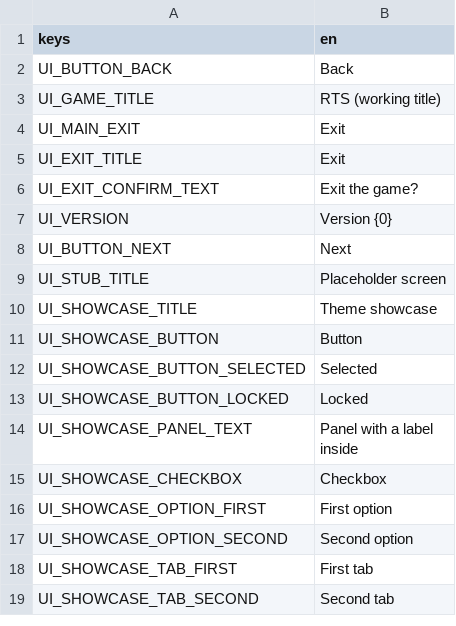
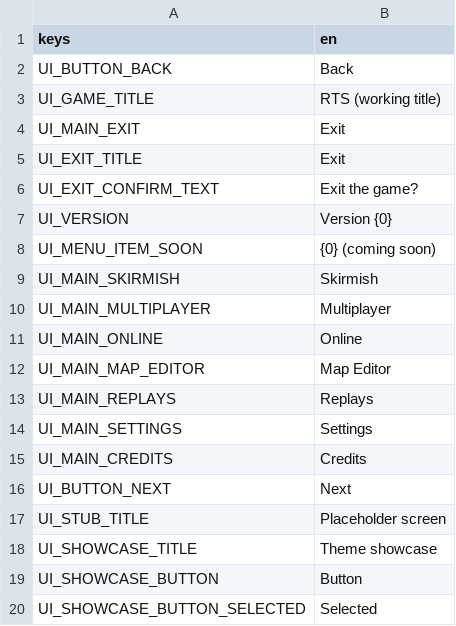
Before and after one commit to MidoMiddle/Red-Alert-2-godot-muiltiplayer-not-original, a CSV file: game/localization/en.csv, drawn as a sheet; only a part is shown; the shorter side is filled out with more unchanged rows; the diff names each change by its address in the sheet, - before the commit and + after, or states it on an @@ line.

```diff
--- a/game/localization/en.csv
+++ b/game/localization/en.csv
+row 8: UI_MENU_ITEM_SOON | {0} (coming soon)
+row 9: UI_MAIN_SKIRMISH | Skirmish
+row 10: UI_MAIN_MULTIPLAYER | Multiplayer
+row 11: UI_MAIN_ONLINE | Online
+row 12: UI_MAIN_MAP_EDITOR | Map Editor
+row 13: UI_MAIN_REPLAYS | Replays
+row 14: UI_MAIN_SETTINGS | Settings
+row 15: UI_MAIN_CREDITS | Credits
```
Also changed, not shown: 2 other files.
